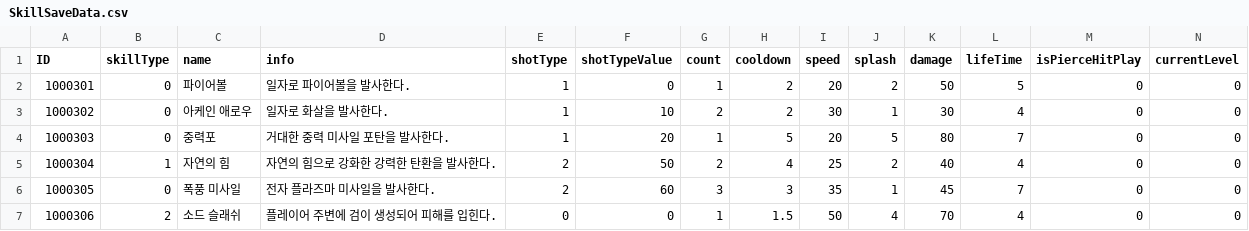
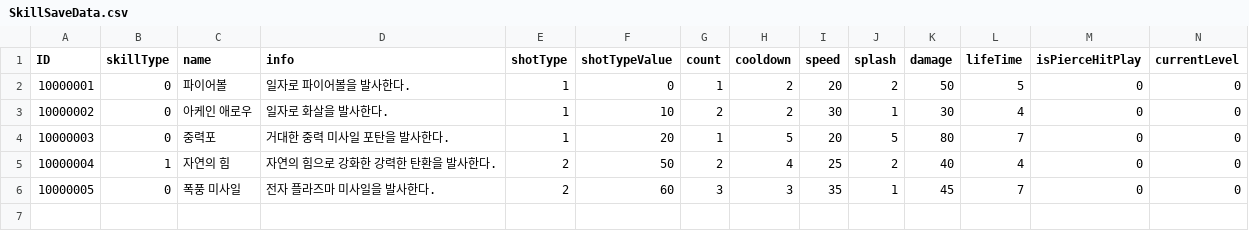
Before and after one commit to jack376/ppf_team_project, a CSV file: Assets/Resources/SkillSaveData.csv, drawn as a sheet; only a part is shown; rows hold the shown columns only; the diff names each change by its address in the sheet, - before the commit and + after, or states it on an @@ line.

```diff
--- a/Assets/Resources/SkillSaveData.csv
+++ b/Assets/Resources/SkillSaveData.csv
@@ column A (ID) renumbered between rows 2 and 6 @@
-row 7: 1000306 | 2 | 소드 슬래쉬 | 플레이어 주변에 검이 생성되어 피해를 입힌다. | 0 | 0 | 1 | 1.5 | 50 | 4 | 70 | 4 | 0 | 0
```
Also changed, not shown: 24 other files.
